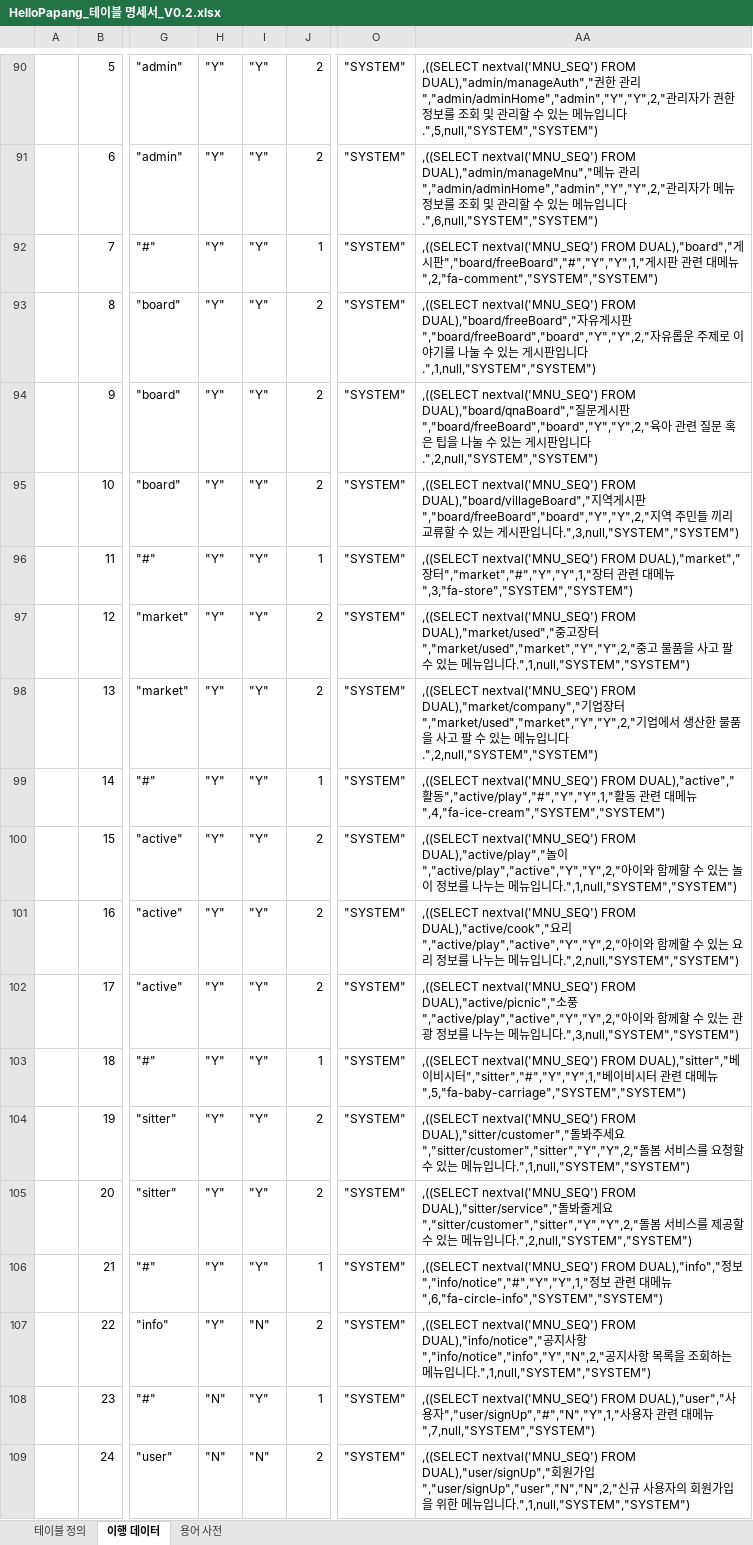
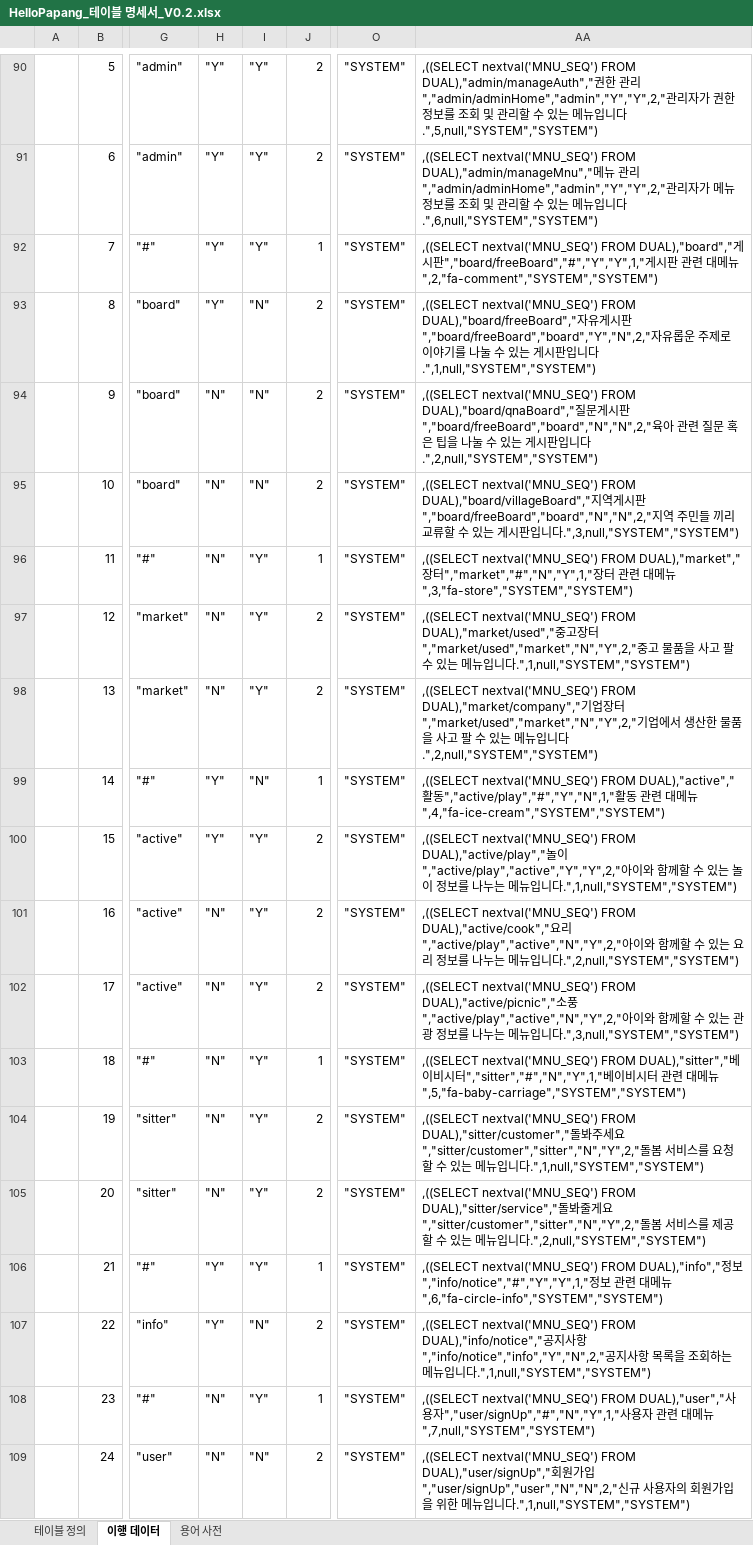
Before and after one commit to yhoo0094/helloPaPang, an Excel workbook: 산출물/HelloPapang_테이블 명세서_V0.2.xlsx, sheet 이행 데이터, drawn as a sheet; only a part is shown, gaps mark what is left out; values as stored, in another font and other column widths than the file's, no borders; conditional formats not drawn; the diff names each change by its address in the sheet, - before the commit and + after, or states it on an @@ line.

```diff
--- a/산출물/HelloPapang_테이블 명세서_V0.2.xlsx (sheet 이행 데이터)
+++ b/산출물/HelloPapang_테이블 명세서_V0.2.xlsx (sheet 이행 데이터)
-I93:I95: "Y"
+I93:I95: "N"
-AA93: …시판","board/freeBoard","board","Y","Y",2,"자유…
+AA93: …시판","board/freeBoard","board","Y","N",2,"자유…
-H94:H98: "Y"
+H94:H98: "N"
-AA94: …시판","board/freeBoard","board","Y","Y",2,"육아…
+AA94: …시판","board/freeBoard","board","N","N",2,"육아…
-AA95: …시판","board/freeBoard","board","Y","Y",2,"지역…
+AA95: …시판","board/freeBoard","board","N","N",2,"지역…
-AA96: …장터","market","#","Y","Y",1,"장터…
+AA96: …장터","market","#","N","Y",1,"장터…
-AA97: …장터","market/used","market","Y","Y",2,"중고…
+AA97: …장터","market/used","market","N","Y",2,"중고…
-AA98: …장터","market/used","market","Y","Y",2,"기업…
+AA98: …장터","market/used","market","N","Y",2,"기업…
-I99: "Y"
+I99: "N"
-AA99: …활동","active/play","#","Y","Y",1,"활동…
+AA99: …활동","active/play","#","Y","N",1,"활동…
-H101:H105: "Y"
+H101:H105: "N"
-AA101: …요리","active/play","active","Y","Y",2,"아이…
+AA101: …요리","active/play","active","N","Y",2,"아이…
-AA102: …소풍","active/play","active","Y","Y",2,"아이…
+AA102: …소풍","active/play","active","N","Y",2,"아이…
-AA103: …시터","sitter","#","Y","Y",1,"베이…
+AA103: …시터","sitter","#","N","Y",1,"베이…
-AA104: …세요","sitter/customer","sitter","Y","Y",2,"돌봄…
+AA104: …세요","sitter/customer","sitter","N","Y",2,"돌봄…
-AA105: …게요","sitter/customer","sitter","Y","Y",2,"돌봄…
+AA105: …게요","sitter/customer","sitter","N","Y",2,"돌봄…
```
Also changed, not shown: 산출물/HelloPapang_요구사항_명세서_V0.1.xlsx, 31 other files.
